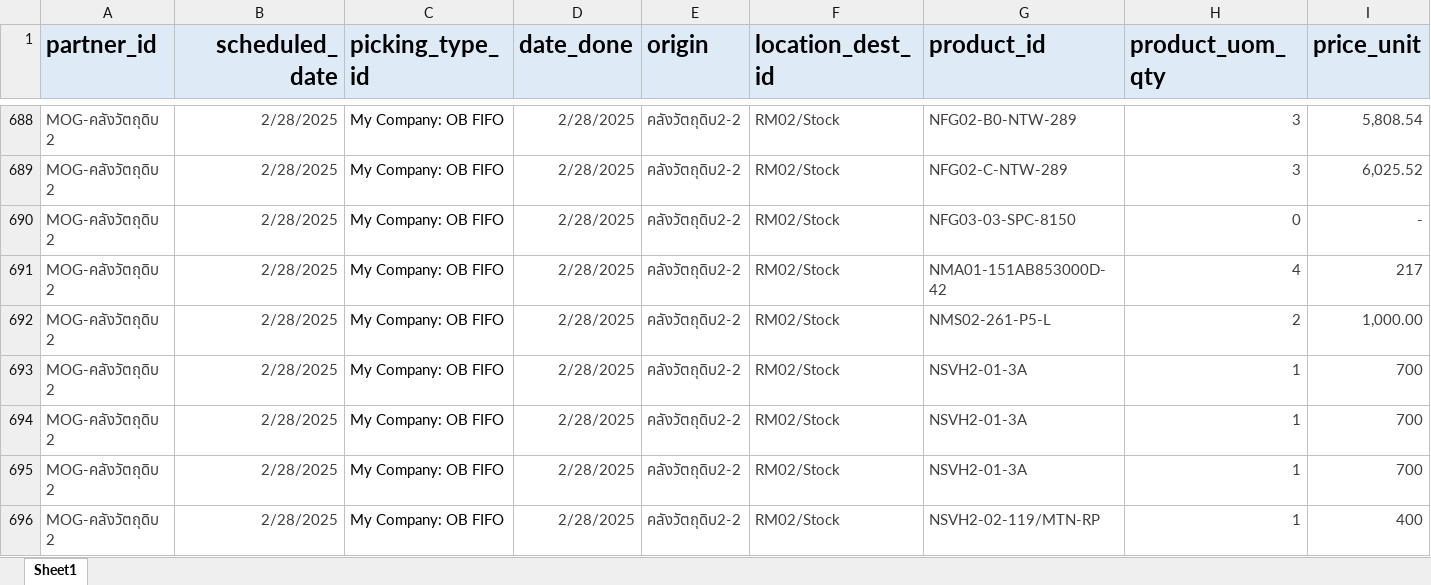
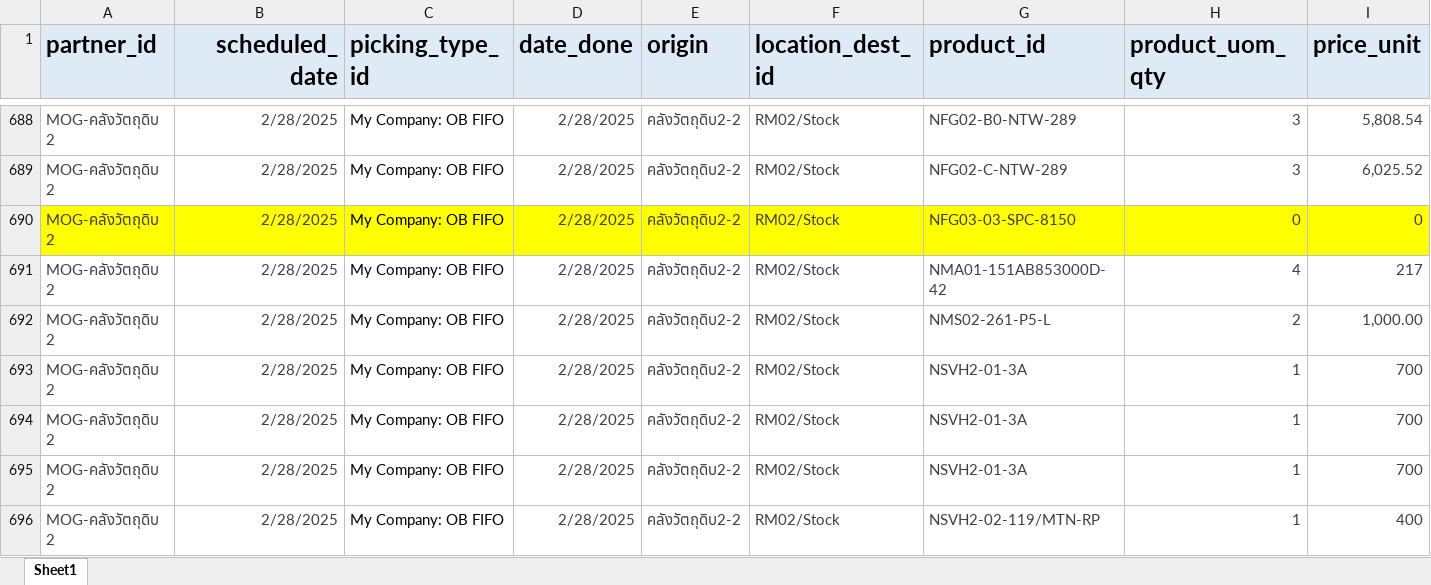
Before and after one commit to apcball/Project1, an Excel workbook: Data_file/วัตถุดิบ2-2.xlsx, sheet Sheet1, drawn as a sheet; only a part is shown, gaps mark what is left out; values as stored, in another font and other column widths than the file's, no borders; the diff covers the shown part only; the diff names each change by its address in the sheet, - before the commit and + after, or states it on an @@ line.

```diff
--- a/Data_file/วัตถุดิบ2-2.xlsx (sheet Sheet1)
+++ b/Data_file/วัตถุดิบ2-2.xlsx (sheet Sheet1)
-A690:I690 fill: none
+A690:I690 fill: #FFFF00
-I690 (price_unit): -
+I690 (price_unit): 0
```
Also changed, not shown: cell formats elsewhere in this sheet, Data_file/คลังโครงการ.xlsx, Data_file/รอเคลมต่างประเทศ.xlsx, 52 other files.
